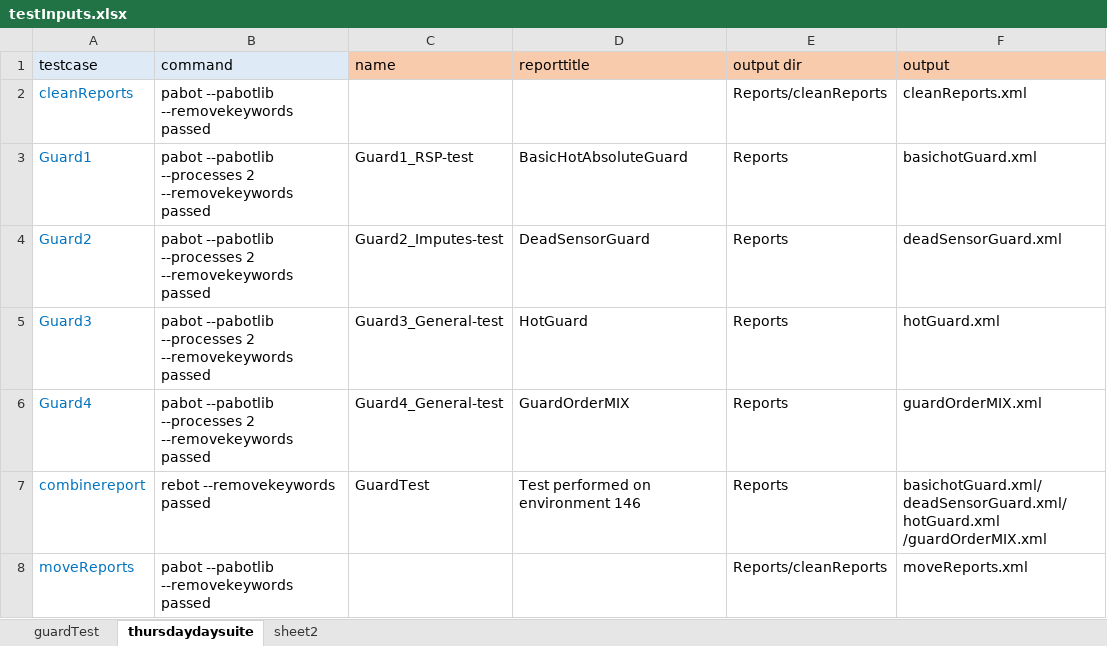
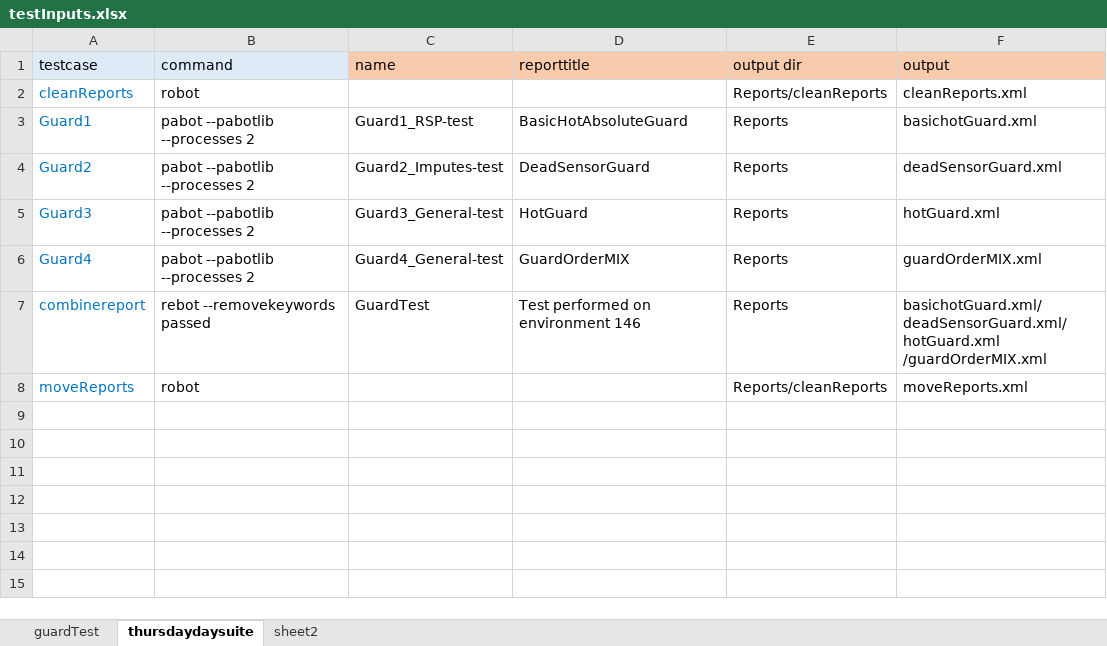
Before and after one commit to ananiac/AuQA, an Excel workbook: Inputs/testInputs.xlsx, sheet thursdaydaysuite, drawn as a sheet; only a part is shown; values as stored, in another font and other column widths than the file's, no borders; the diff names each change by its address in the sheet, - before the commit and + after, or states it on an @@ line.

Commit message:
updated testinputs

```diff
--- a/Inputs/testInputs.xlsx (sheet thursdaydaysuite)
+++ b/Inputs/testInputs.xlsx (sheet thursdaydaysuite)
-B2 (command): pabot --pabotlib --removekeywords passed
+B2 (command): robot
-B3:B6 (command): pabot --pabotlib --processes 2 --removekeywords passed
+B3:B6 (command): pabot --pabotlib --processes 2
-B8 (command): pabot --pabotlib --removekeywords passed
+B8 (command): robot
```
